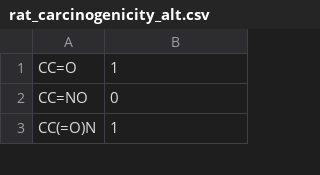
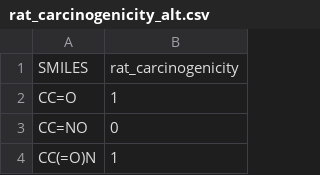
Before and after one commit to davor/bbrc-sample-client, a CSV file: data/rat_carcinogenicity_alt.csv, drawn as a sheet; only a part is shown; the diff names each change by its address in the sheet, - before the commit and + after, or states it on an @@ line.

```diff
--- a/data/rat_carcinogenicity_alt.csv
+++ b/data/rat_carcinogenicity_alt.csv
+row 1: SMILES | rat_carcinogenicity
```
Also changed, not shown: data/kazius.csv, data/mouse_carcinogenicity_alt.csv, 3 other files.
